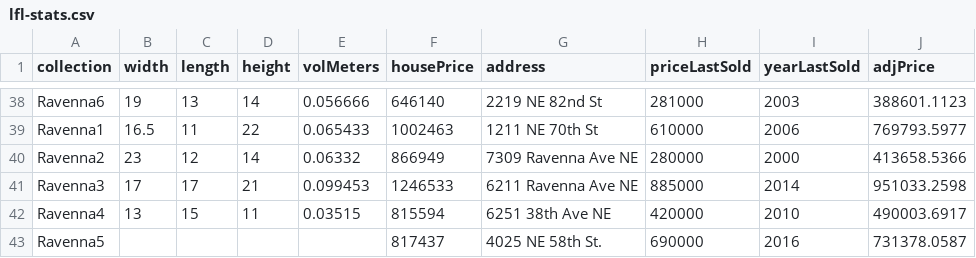
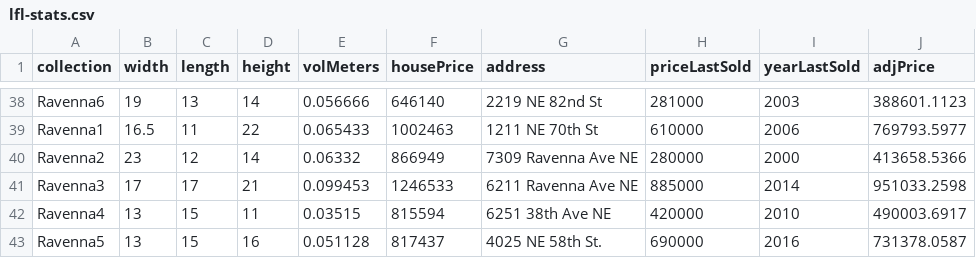
Before and after one commit to amckennafoster/seattle-littlefreelibrary, a CSV file: code/lfl-stats.csv, drawn as a sheet; only a part is shown, gaps mark what is left out.

```diff
--- a/code/lfl-stats.csv
+++ b/code/lfl-stats.csv
@@ -42,2 +42,2 @@ Ravenna3,17,17,21,0.099453,1246533,6211 Ravenna Ave NE,885000,2014,951033.2598
 Ravenna4,13,15,11,0.03515,815594,6251 38th Ave NE,420000,2010,490003.6917
-Ravenna5,,,,,817437,4025 NE 58th St.,690000,2016,731378.0587
+Ravenna5,13,15,16,0.051128,817437,4025 NE 58th St.,690000,2016,731378.0587
```
Also changed, not shown: 7 other files.
